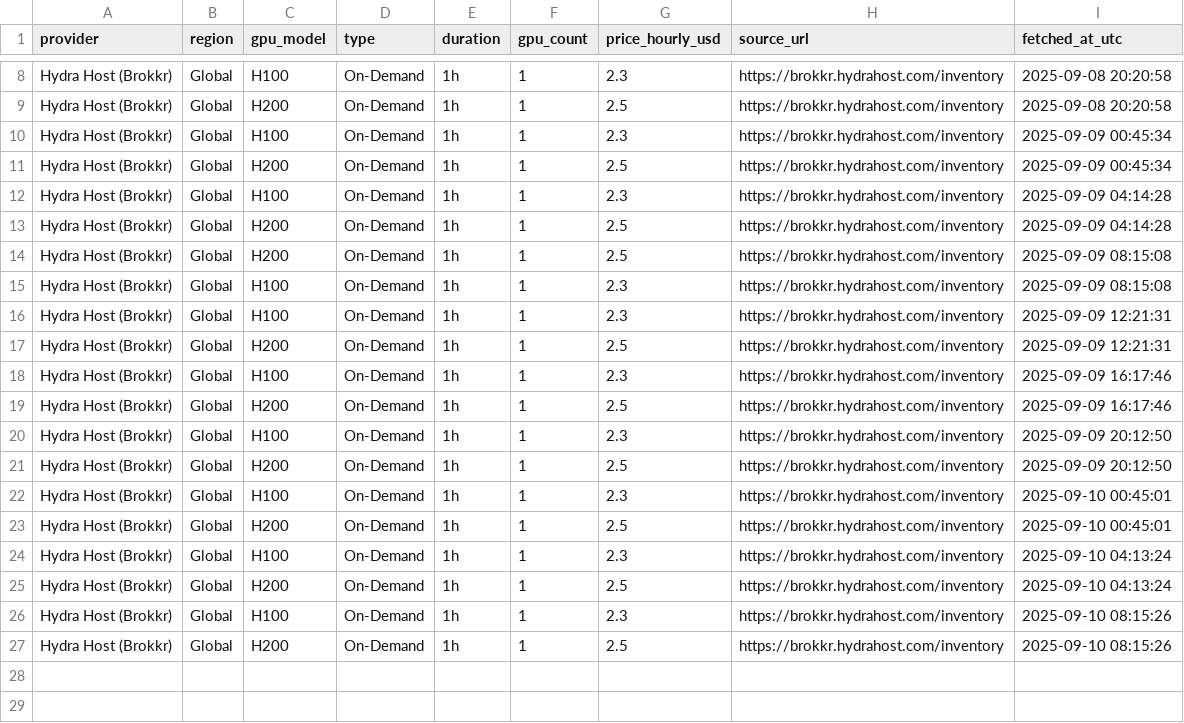
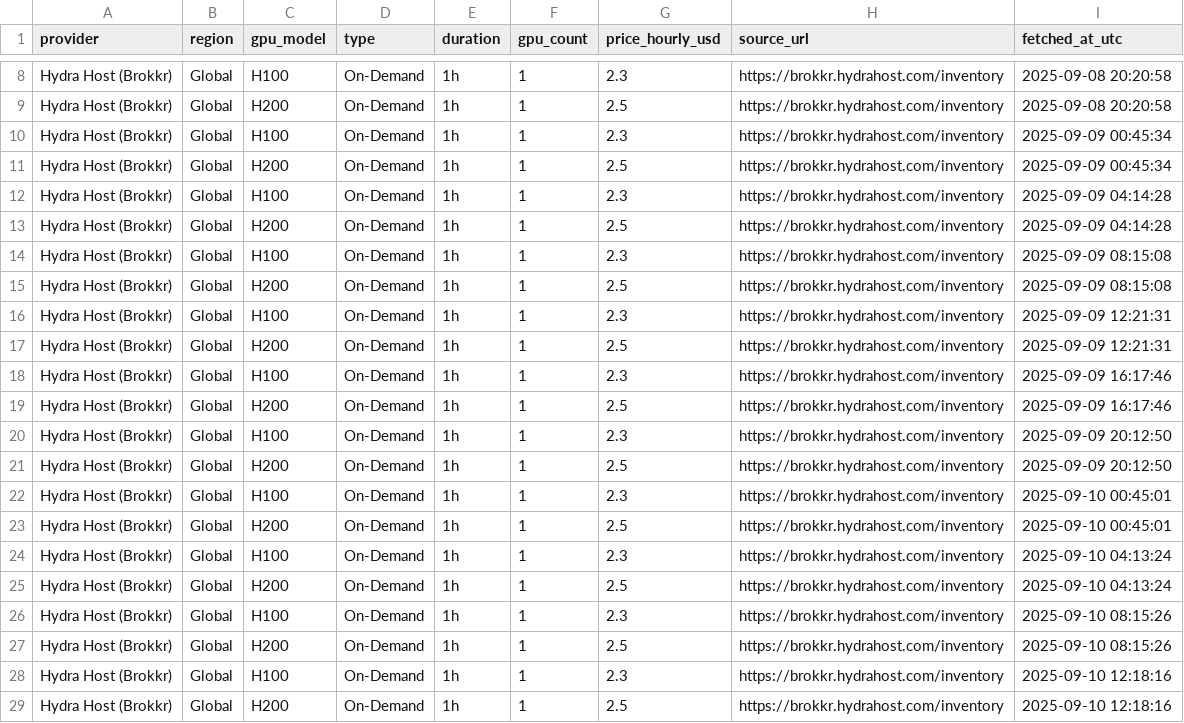
Before and after one commit to evieculloty9/gpu-price-iq, a CSV file: docs/data/history/brokkr_history.csv, drawn as a sheet; only a part is shown, gaps mark what is left out.

```diff
--- a/docs/data/history/brokkr_history.csv
+++ b/docs/data/history/brokkr_history.csv
@@ -13,4 +13,4 @@ Hydra Host (Brokkr),Global,H100,On-Demand,1h,1,2.3,https://brokkr.hydrahost.com/
 Hydra Host (Brokkr),Global,H200,On-Demand,1h,1,2.5,https://brokkr.hydrahost.com/inventory,2025-09-09 04:14:28
+Hydra Host (Brokkr),Global,H100,On-Demand,1h,1,2.3,https://brokkr.hydrahost.com/inventory,2025-09-09 08:15:08
 Hydra Host (Brokkr),Global,H200,On-Demand,1h,1,2.5,https://brokkr.hydrahost.com/inventory,2025-09-09 08:15:08
-Hydra Host (Brokkr),Global,H100,On-Demand,1h,1,2.3,https://brokkr.hydrahost.com/inventory,2025-09-09 08:15:08
 Hydra Host (Brokkr),Global,H100,On-Demand,1h,1,2.3,https://brokkr.hydrahost.com/inventory,2025-09-09 12:21:31
@@ -27 +27,3 @@ Hydra Host (Brokkr),Global,H100,On-Demand,1h,1,2.3,https://brokkr.hydrahost.com/
 Hydra Host (Brokkr),Global,H200,On-Demand,1h,1,2.5,https://brokkr.hydrahost.com/inventory,2025-09-10 08:15:26
+Hydra Host (Brokkr),Global,H100,On-Demand,1h,1,2.3,https://brokkr.hydrahost.com/inventory,2025-09-10 12:18:16
+Hydra Host (Brokkr),Global,H200,On-Demand,1h,1,2.5,https://brokkr.hydrahost.com/inventory,2025-09-10 12:18:16
```
Also changed, not shown: docs/data/history/crusoecloud_history.csv, docs/data/history/lambda_labs_history.csv, 18 other files.
